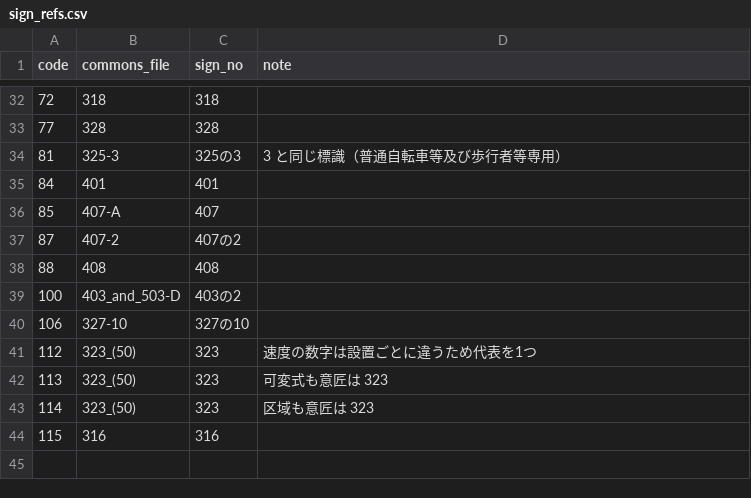
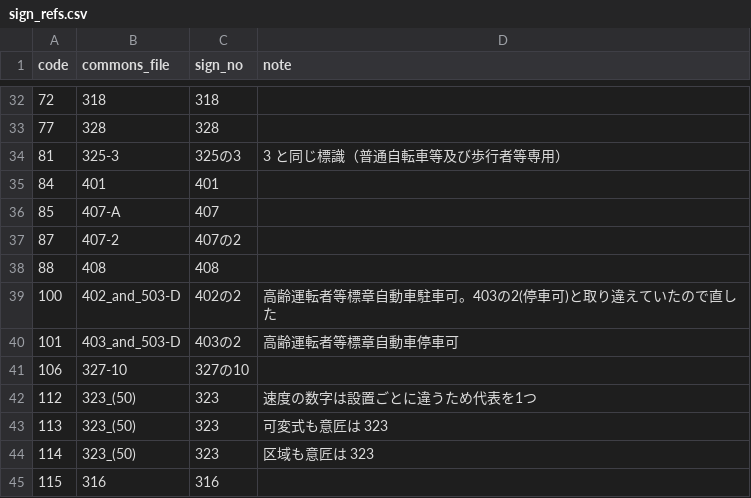
Before and after one commit to shiwaku/jartic-regulation-sprite, a CSV file: data/sign_refs.csv, drawn as a sheet; only a part is shown, gaps mark what is left out.

```diff
--- a/data/sign_refs.csv
+++ b/data/sign_refs.csv
@@ -38,3 +38,4 @@ code,commons_file,sign_no,note
 88,408,408,
-100,403_and_503-D,403の2,
+100,402_and_503-D,402の2,高齢運転者等標章自動車駐車可。403の2(停車可)と取り違えていたので直した
+101,403_and_503-D,403の2,高齢運転者等標章自動車停車可
 106,327-10,327の10,
```
Also changed, not shown: 8 other files.
